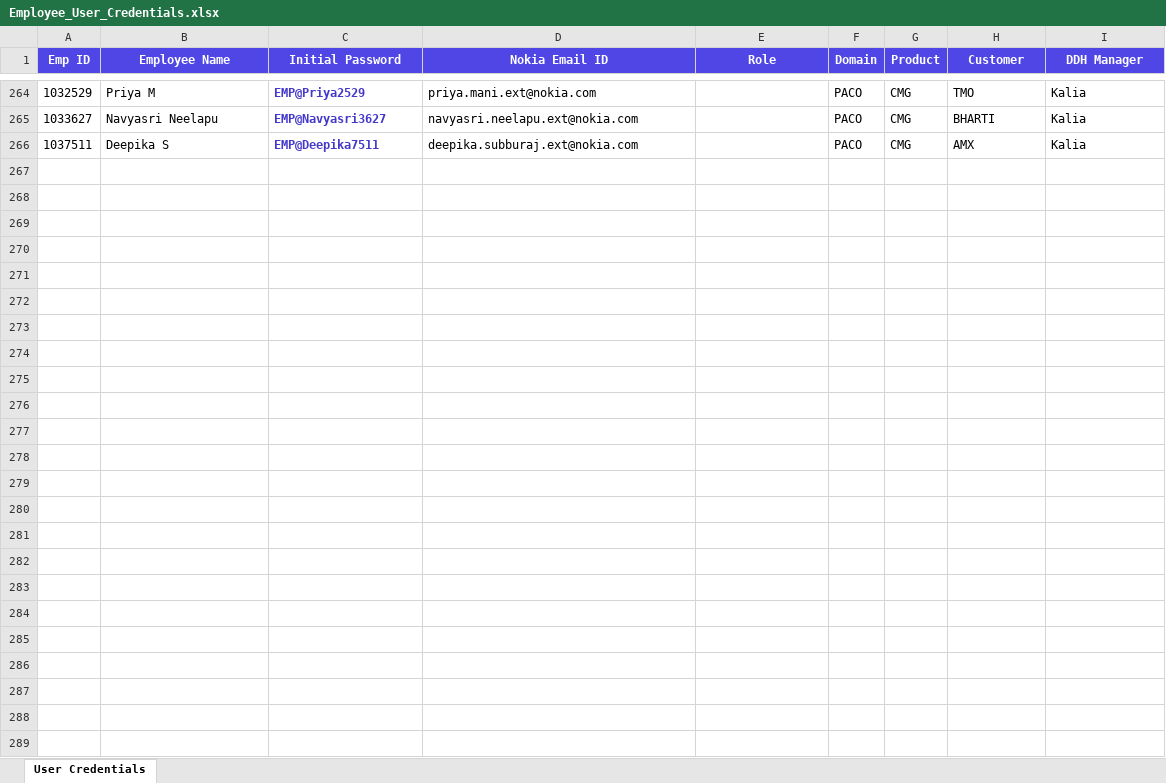
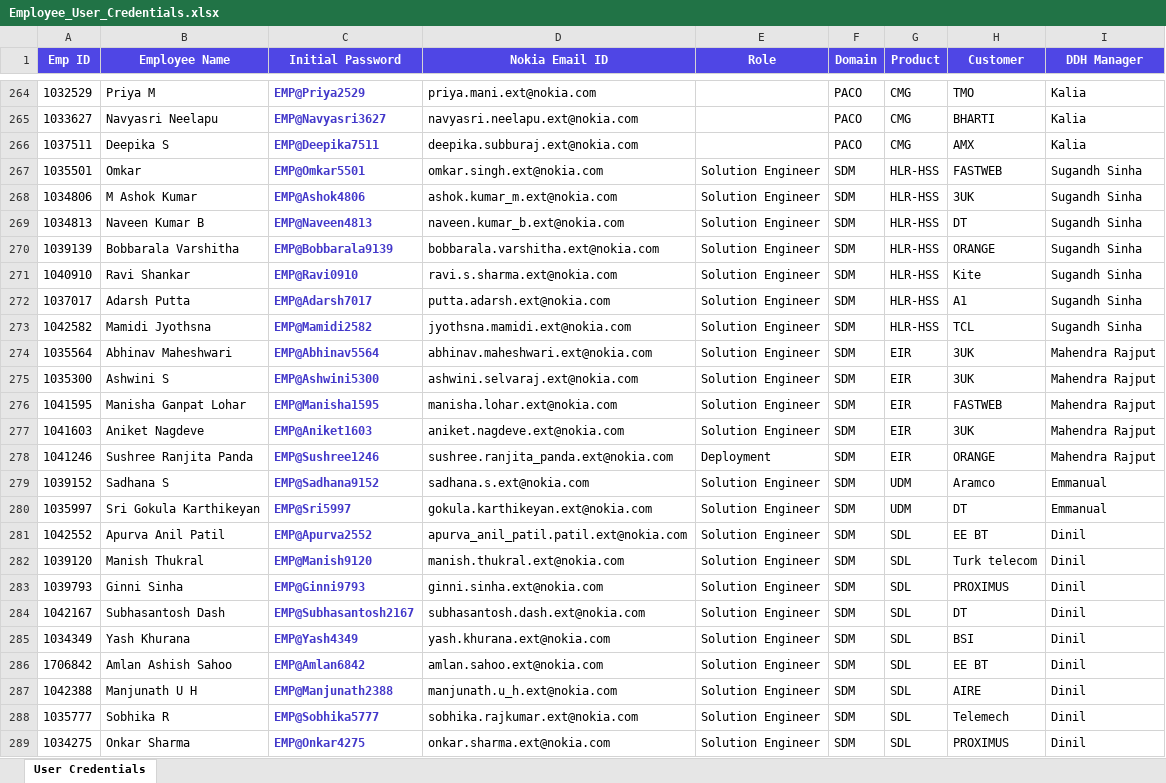
Before and after one commit to Aryan0854/AI-Interview, an Excel workbook: Employee_User_Credentials.xlsx, sheet User Credentials, drawn as a sheet; only a part is shown, gaps mark what is left out; values as stored, in another font and other column widths than the file's, no borders; the diff names each change by its address in the sheet, - before the commit and + after, or states it on an @@ line.

```diff
--- a/Employee_User_Credentials.xlsx (sheet User Credentials)
+++ b/Employee_User_Credentials.xlsx (sheet User Credentials)
+row 267: 1035501 | Omkar | EMP@Omkar5501 | omkar.singh.ext@nokia.com | Solution Engineer | SDM | HLR-HSS | FASTWEB | Sugandh Sinha
+row 268: 1034806 | M Ashok Kumar | EMP@Ashok4806 | ashok.kumar_m.ext@nokia.com | Solution Engineer | SDM | HLR-HSS | 3UK | Sugandh Sinha
+row 269: 1034813 | Naveen Kumar B | EMP@Naveen4813 | naveen.kumar_b.ext@nokia.com | Solution Engineer | SDM | HLR-HSS | DT | Sugandh Sinha
+row 270: 1039139 | Bobbarala Varshitha | EMP@Bobbarala9139 | bobbarala.varshitha.ext@nokia.com | Solution Engineer | SDM | HLR-HSS | ORANGE | Sugandh Sinha
+row 271: 1040910 | Ravi Shankar | EMP@Ravi0910 | ravi.s.sharma.ext@nokia.com | Solution Engineer | SDM | HLR-HSS | Kite | Sugandh Sinha
+row 272: 1037017 | Adarsh Putta | EMP@Adarsh7017 | putta.adarsh.ext@nokia.com | Solution Engineer | SDM | HLR-HSS | A1 | Sugandh Sinha
+row 273: 1042582 | Mamidi Jyothsna | EMP@Mamidi2582 | jyothsna.mamidi.ext@nokia.com | Solution Engineer | SDM | HLR-HSS | TCL | Sugandh Sinha
+row 274: 1035564 | Abhinav Maheshwari | EMP@Abhinav5564 | abhinav.maheshwari.ext@nokia.com | Solution Engineer | SDM | EIR | 3UK | Mahendra Rajput
+row 275: 1035300 | Ashwini S | EMP@Ashwini5300 | ashwini.selvaraj.ext@nokia.com | Solution Engineer | SDM | EIR | 3UK | Mahendra Rajput
+row 276: 1041595 | Manisha Ganpat Lohar | EMP@Manisha1595 | manisha.lohar.ext@nokia.com | Solution Engineer | SDM | EIR | FASTWEB | Mahendra Rajput
+row 277: 1041603 | Aniket Nagdeve | EMP@Aniket1603 | aniket.nagdeve.ext@nokia.com | Solution Engineer | SDM | EIR | 3UK | Mahendra Rajput
+row 278: 1041246 | Sushree Ranjita Panda | EMP@Sushree1246 | sushree.ranjita_panda.ext@nokia.com | Deployment | SDM | EIR | ORANGE | Mahendra Rajput
+row 279: 1039152 | Sadhana S | EMP@Sadhana9152 | sadhana.s.ext@nokia.com | Solution Engineer | SDM | UDM | Aramco | Emmanual
+row 280: 1035997 | Sri Gokula Karthikeyan | EMP@Sri5997 | gokula.karthikeyan.ext@nokia.com | Solution Engineer | SDM | UDM | DT | Emmanual
+row 281: 1042552 | Apurva Anil Patil | EMP@Apurva2552 | apurva_anil_patil.patil.ext@nokia.com | Solution Engineer | SDM | SDL | EE BT | Dinil
+row 282: 1039120 | Manish Thukral | EMP@Manish9120 | manish.thukral.ext@nokia.com | Solution Engineer | SDM | SDL | Turk telecom | Dinil
+row 283: 1039793 | Ginni Sinha | EMP@Ginni9793 | ginni.sinha.ext@nokia.com | Solution Engineer | SDM | SDL | PROXIMUS | Dinil
+row 284: 1042167 | Subhasantosh Dash | EMP@Subhasantosh2167 | subhasantosh.dash.ext@nokia.com | Solution Engineer | SDM | SDL | DT | Dinil
+row 285: 1034349 | Yash Khurana | EMP@Yash4349 | yash.khurana.ext@nokia.com | Solution Engineer | SDM | SDL | BSI | Dinil
+row 286: 1706842 | Amlan Ashish Sahoo | EMP@Amlan6842 | amlan.sahoo.ext@nokia.com | Solution Engineer | SDM | SDL | EE BT | Dinil
+row 287: 1042388 | Manjunath U H | EMP@Manjunath2388 | manjunath.u_h.ext@nokia.com | Solution Engineer | SDM | SDL | AIRE | Dinil
+row 288: 1035777 | Sobhika R | EMP@Sobhika5777 | sobhika.rajkumar.ext@nokia.com | Solution Engineer | SDM | SDL | Telemech | Dinil
+row 289: 1034275 | Onkar Sharma | EMP@Onkar4275 | onkar.sharma.ext@nokia.com | Solution Engineer | SDM | SDL | PROXIMUS | Dinil
```
Also changed, not shown: Resource_Question_Mapping.xlsx, 17 other files.
